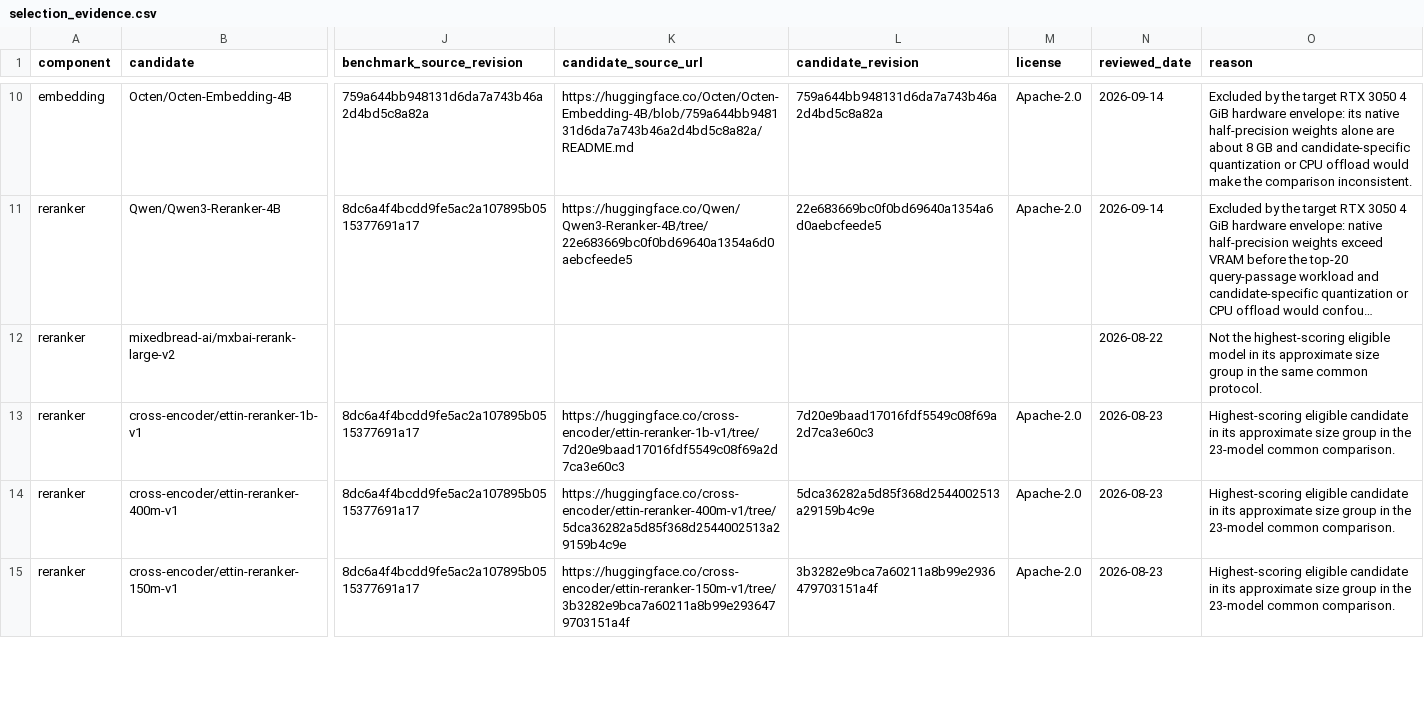
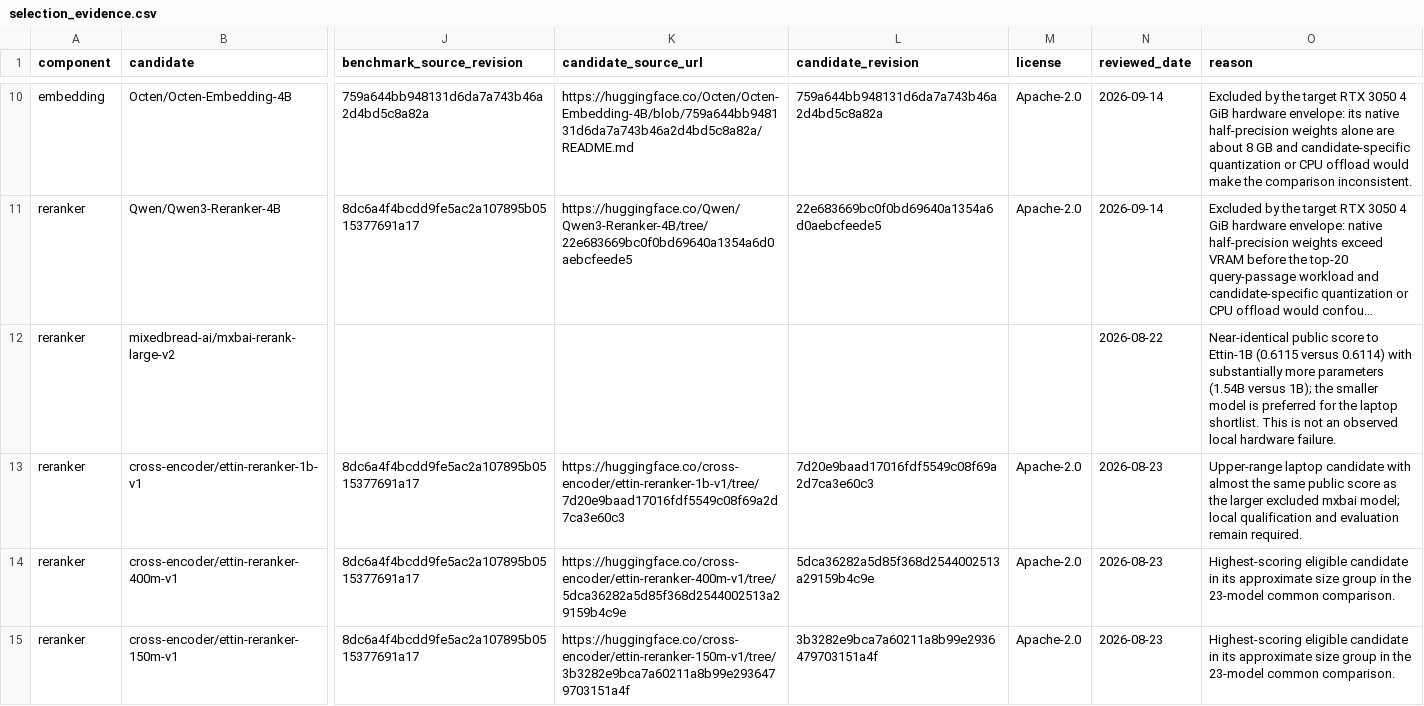
Before and after one commit to Adam-Zouari/EduMind, a CSV file: experiments/benchmarks/selection_evidence.csv, drawn as a sheet; only a part is shown, gaps mark what is left out; long unchanged cells end in …; the diff names each change by its address in the sheet, - before the commit and + after, or states it on an @@ line.

Commit message:
docs(benchmarks): clarify scoring contracts and Final RAG evaluation
Align metric definitions, edge cases, aggregation, confidence intervals, timing boundaries, and artifact requirements across benchmarks.

Define diagnostic Citation Support and clarify automated judge evaluation, retained evidence, and recovery without repeating inference.

Document single-system Final RAG CPU/CUDA smoke, integrated preflight, and locked reporting. Remove its separate human-review stage while retaining judge calibration.

Correct model-selection rationale and update preparation guidance, data-review tasks, and implementation boundaries.

```diff
--- a/experiments/benchmarks/selection_evidence.csv
+++ b/experiments/benchmarks/selection_evidence.csv
-O12 (reason): Not the highest-scoring eligible model in its approximate size group in the same common protocol.
+O12 (reason): Near-identical public score to Ettin-1B (0.6115 versus 0.6114) with substantially more parameters (1.54B versus 1B); the smaller model is preferred for the laptop shortlist. This is not an observed local hardware failure.
-O13 (reason): Highest-scoring eligible candidate in its approximate size group in the 23-model common comparison.
+O13 (reason): Upper-range laptop candidate with almost the same public score as the larger excluded mxbai model; local qualification and evaluation remain required.
```
Also changed, not shown: 24 other files.
